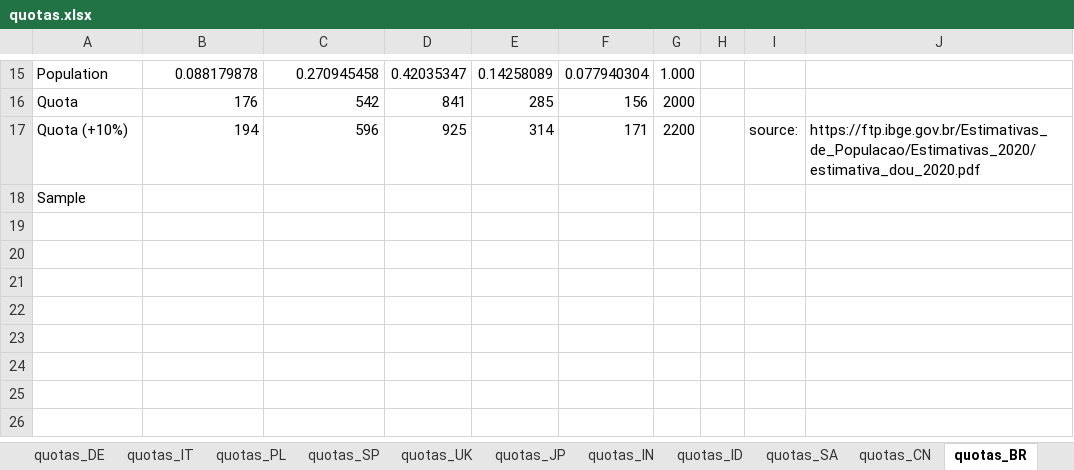
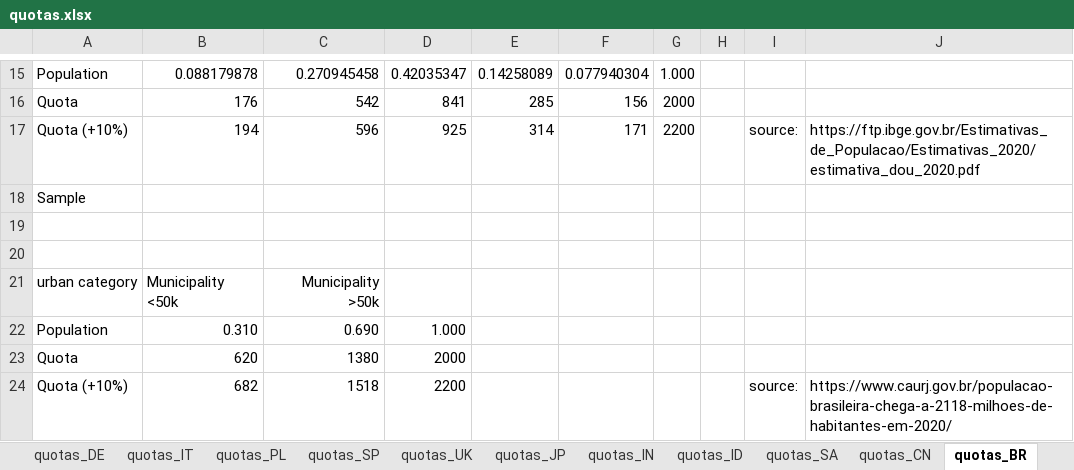
Before and after one commit to mariuslehenaff/oecd_climate, an Excel workbook: questionnaires/quotas.xlsx, sheet quotas_BR, drawn as a sheet; only a part is shown, gaps mark what is left out; values as stored, in another font and other column widths than the file's, no borders; the diff names each change by its address in the sheet, - before the commit and + after, or states it on an @@ line.

Commit message:
Add urban categories BR

```diff
--- a/questionnaires/quotas.xlsx (sheet quotas_BR)
+++ b/questionnaires/quotas.xlsx (sheet quotas_BR)
+row 19: (empty)
+row 20: (empty)
+row 21: urban category | Municipality <50k | Municipality >50k
+row 22: Population | 0.310 | 0.690 | 1.000
+row 23: Quota | 620 | 1380 | 2000
+row 24: Quota (+10%) | 682 | 1518 | 2200 |  |  |  |  | source: | https://www.caurj.gov.br/populacao-brasileira-chega-a-2118-milhoes-de-habitantes-em-2020/
```
Also changed, not shown: 2 other files.
